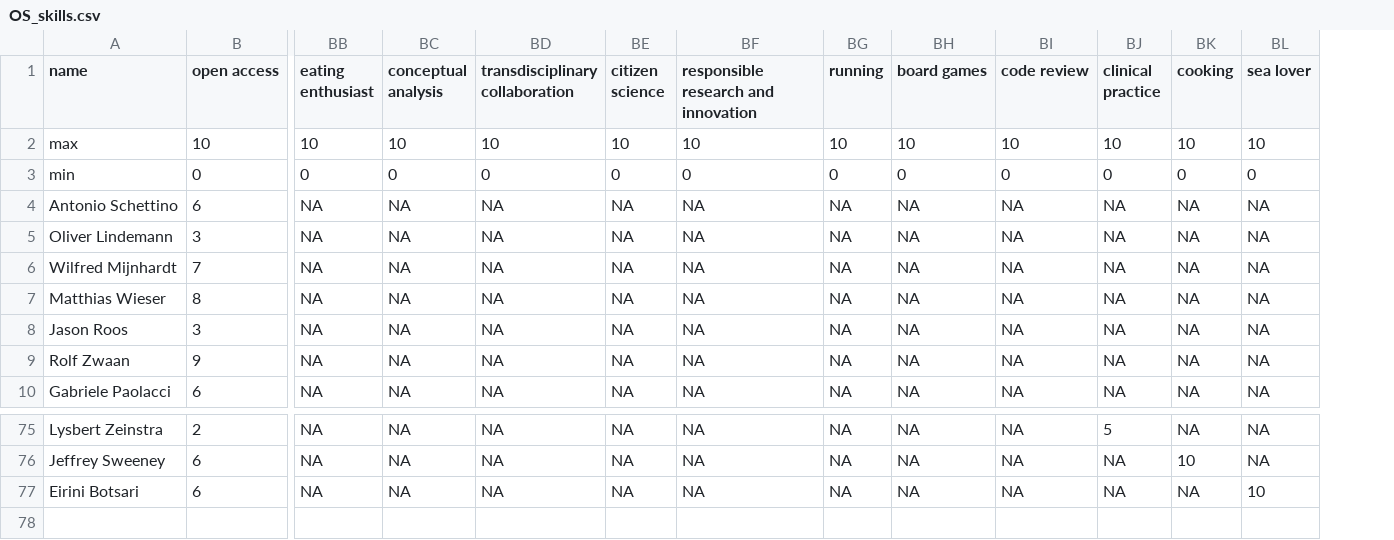
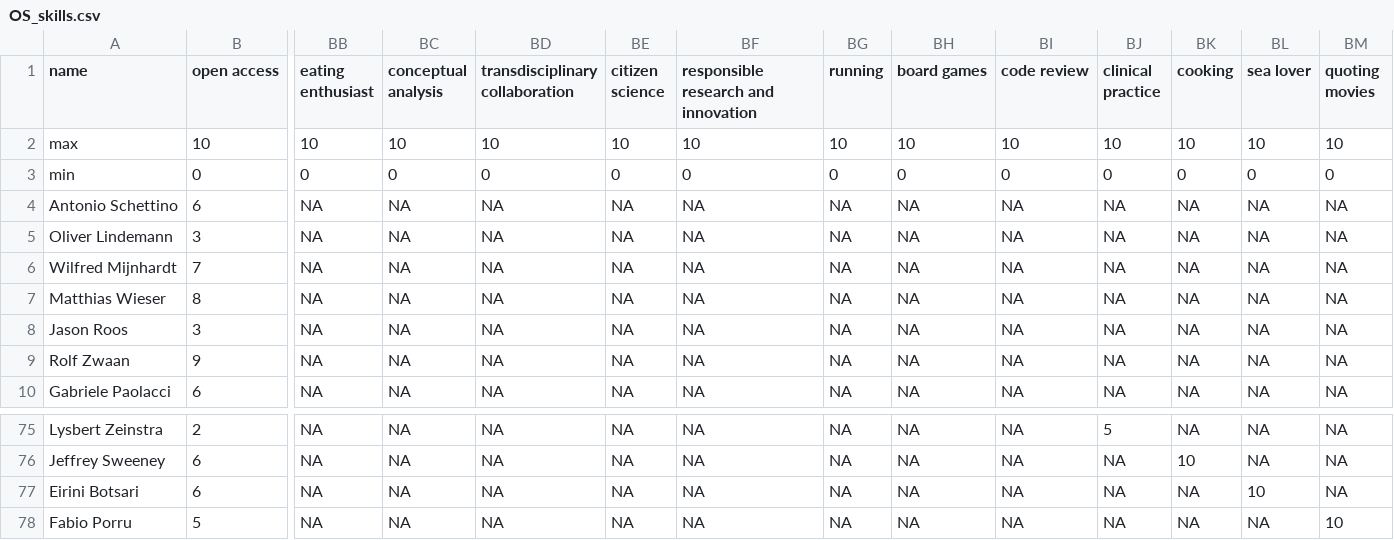
Before and after one commit to osc-rotterdam/osc-rotterdam.github.io, a CSV file: static/OS_skills.csv, drawn as a sheet; only a part is shown, gaps mark what is left out; rows hold the shown columns only; the diff names each change by its address in the sheet, - before the commit and + after, or states it on an @@ line.

Commit message:
OSCR Member: Fabio Porru

```diff
--- a/static/OS_skills.csv
+++ b/static/OS_skills.csv
+column BM (quoting movies), rows 2-10: 10 | 0 | NA | NA | NA | NA | NA | NA | NA; rows 75-77: all NA
+row 78: Fabio Porru | 5 | NA | NA | NA | NA | NA | NA | NA | NA | NA | NA | NA | 10
```
Also changed, not shown: 5 other files.
